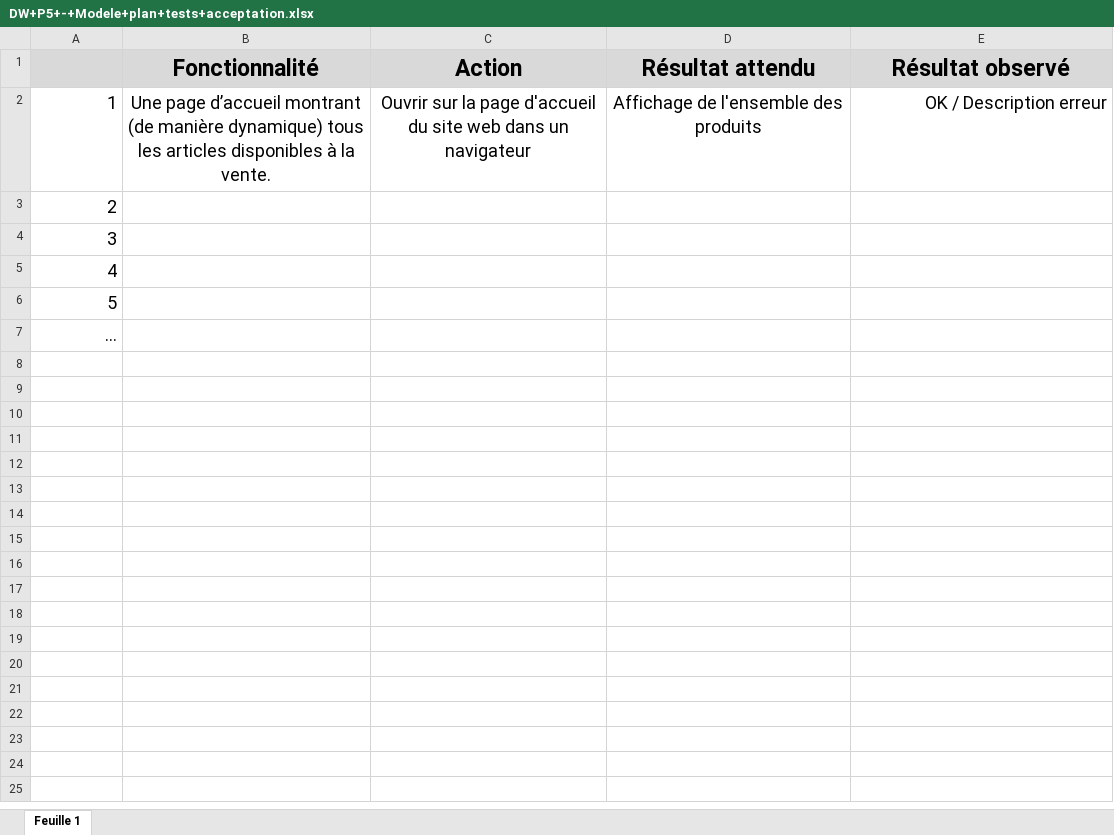
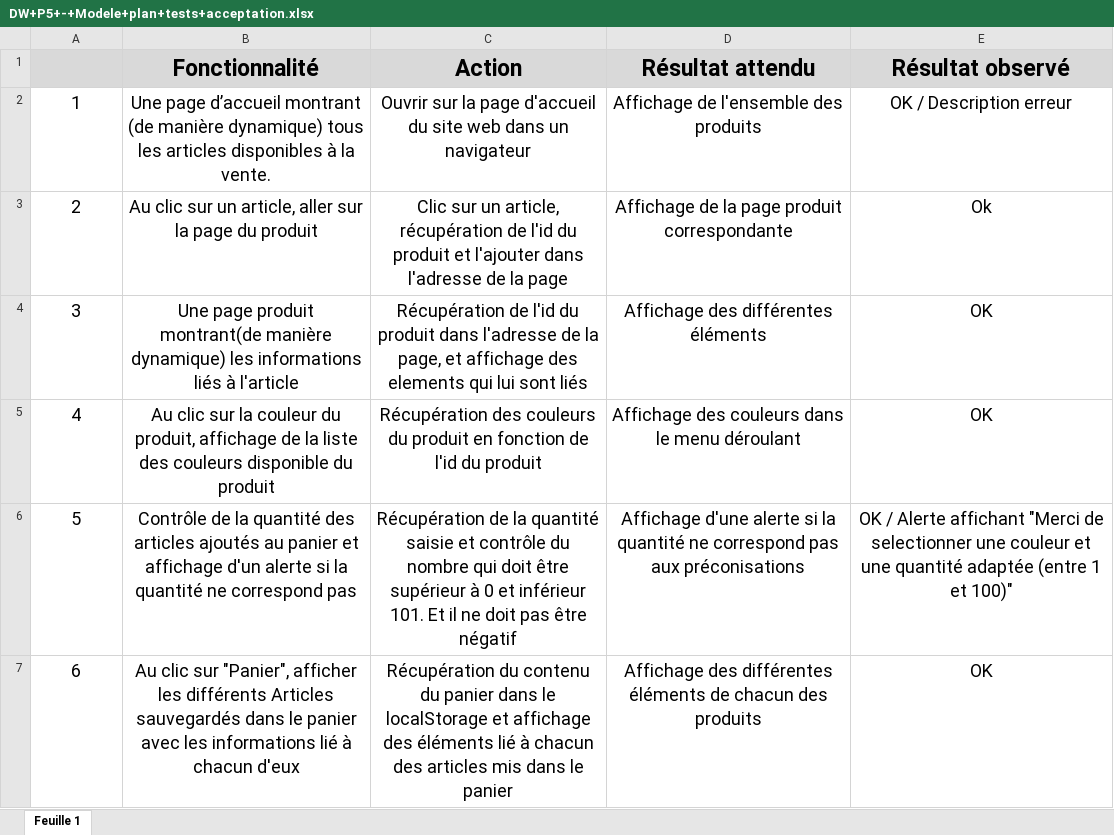
Before and after one commit to LaurentReuze/P5_REUZE_Laurent, an Excel workbook: DW+P5+-+Modele+plan+tests+acceptation.xlsx, sheet Feuille 1, drawn as a sheet; only a part is shown; values as stored, in another font and other column widths than the file's, no borders; charts and pictures not drawn; the diff covers the shown part only; the diff names each change by its address in the sheet, - before the commit and + after, or states it on an @@ line.

```diff
--- a/DW+P5+-+Modele+plan+tests+acceptation.xlsx (sheet Feuille 1)
+++ b/DW+P5+-+Modele+plan+tests+acceptation.xlsx (sheet Feuille 1)
-A2:A7 alignment: right
+A2:A7 alignment: center
-E2 alignment: right
+E2 alignment: center
-B3 (Fonctionnalité): (empty)
+B3 (Fonctionnalité): Au clic sur un article, aller sur la page du produit
-C3 (Action): (empty)
+C3 (Action): Clic sur un article, récupération de l'id du produit et l'ajouter dans l'adresse de la page
-D3 (Résultat attendu): (empty)
+D3 (Résultat attendu): Affichage de la page produit correspondante
-E3 (Résultat observé): (empty)
+E3 (Résultat observé): Ok
-B4 (Fonctionnalité): (empty)
+B4 (Fonctionnalité): Une page produit montrant(de manière dynamique) les informations liés à l'article
-C4 (Action): (empty)
+C4 (Action): Récupération de l'id du produit dans l'adresse de la page, et affichage des elements qui lui sont liés
-D4 (Résultat attendu): (empty)
+D4 (Résultat attendu): Affichage des différentes éléments
-E4:E5 (Résultat observé): (empty)
+E4:E5 (Résultat observé): OK
-B5 (Fonctionnalité): (empty)
+B5 (Fonctionnalité): Au clic sur la couleur du produit, affichage de la liste des couleurs disponible du produit
-C5 (Action): (empty)
+C5 (Action): Récupération des couleurs du produit en fonction de l'id du produit
-D5 (Résultat attendu): (empty)
+D5 (Résultat attendu): Affichage des couleurs dans le menu déroulant
-B6 (Fonctionnalité): (empty)
+B6 (Fonctionnalité): Contrôle de la quantité des articles ajoutés au panier et affichage d'un alerte si la quantité ne correspond pas
-C6 (Action): (empty)
+C6 (Action): Récupération de la quantité saisie et contrôle du nombre qui doit être supérieur à 0 et inférieur 101. Et il ne doit pas être négatif
-D6 (Résultat attendu): (empty)
+D6 (Résultat attendu): Affichage d'une alerte si la quantité ne correspond pas aux préconisations
-E6 (Résultat observé): (empty)
+E6 (Résultat observé): OK / Alerte affichant "Merci de selectionner une couleur et une quantité adaptée (entre 1 et 100)"
@@ column A renumbered in row 7 @@
-B7 (Fonctionnalité): (empty)
+B7 (Fonctionnalité): Au clic sur "Panier", afficher les différents Articles sauvegardés dans le panier avec les informations lié à chacun d'eux
-C7 (Action): (empty)
+C7 (Action): Récupération du contenu du panier dans le localStorage et affichage des éléments lié à chacun des articles mis dans le panier
-D7 (Résultat attendu): (empty)
+D7 (Résultat attendu): Affichage des différentes éléments de chacun des produits
-E7 (Résultat observé): (empty)
+E7 (Résultat observé): OK
```
Also changed, not shown: 5 added rows elsewhere in this sheet, charts or pictures, 3 other files.
